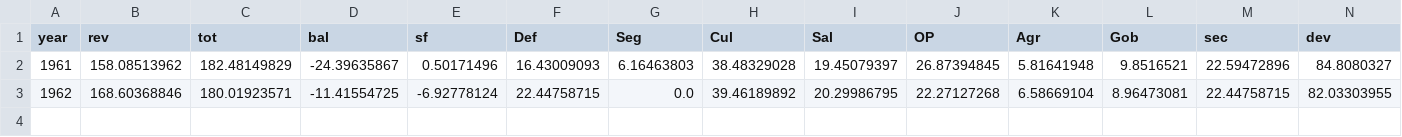
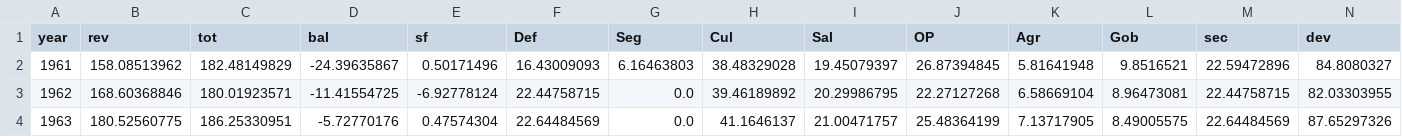
Before and after one commit to chepito61/El-Salvador-s-Political-Economy-of-Fiscal-Policy-1953-1980, a CSV file: Spending Data/pillars_1961_1979.csv, drawn as a sheet; only a part is shown; rows hold the shown columns only; the diff names each change by its address in the sheet, - before the commit and + after, or states it on an @@ line.

```diff
--- a/Spending Data/pillars_1961_1979.csv
+++ b/Spending Data/pillars_1961_1979.csv
+row 4: 1963 | 180.52560775 | 186.25330951 | -5.72770176 | 0.47574304 | 22.64484569 | 0.0 | 41.1646137 | 21.00471757 | 25.48364199 | 7.13717905 | 8.49005575 | 22.64484569 | 87.65297326
```
Also changed, not shown: Loans and Investment/loan_financed_projects_1955_1979.csv, 5 other files.
